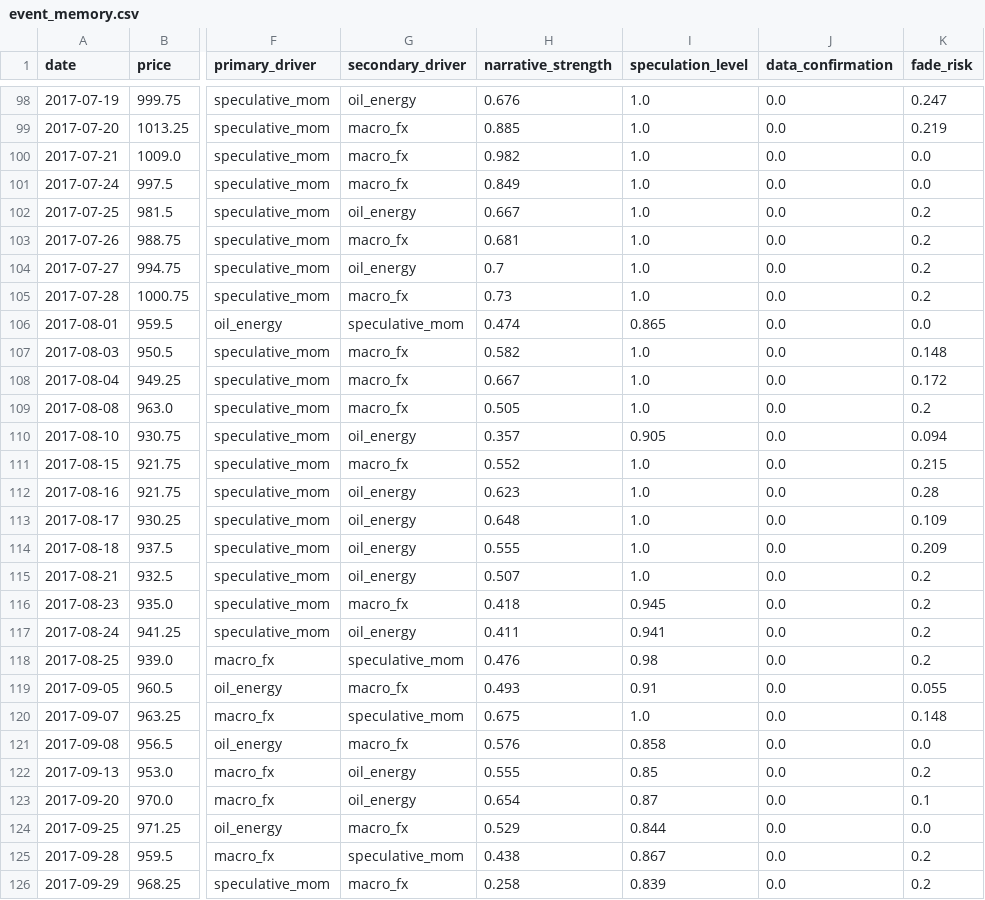
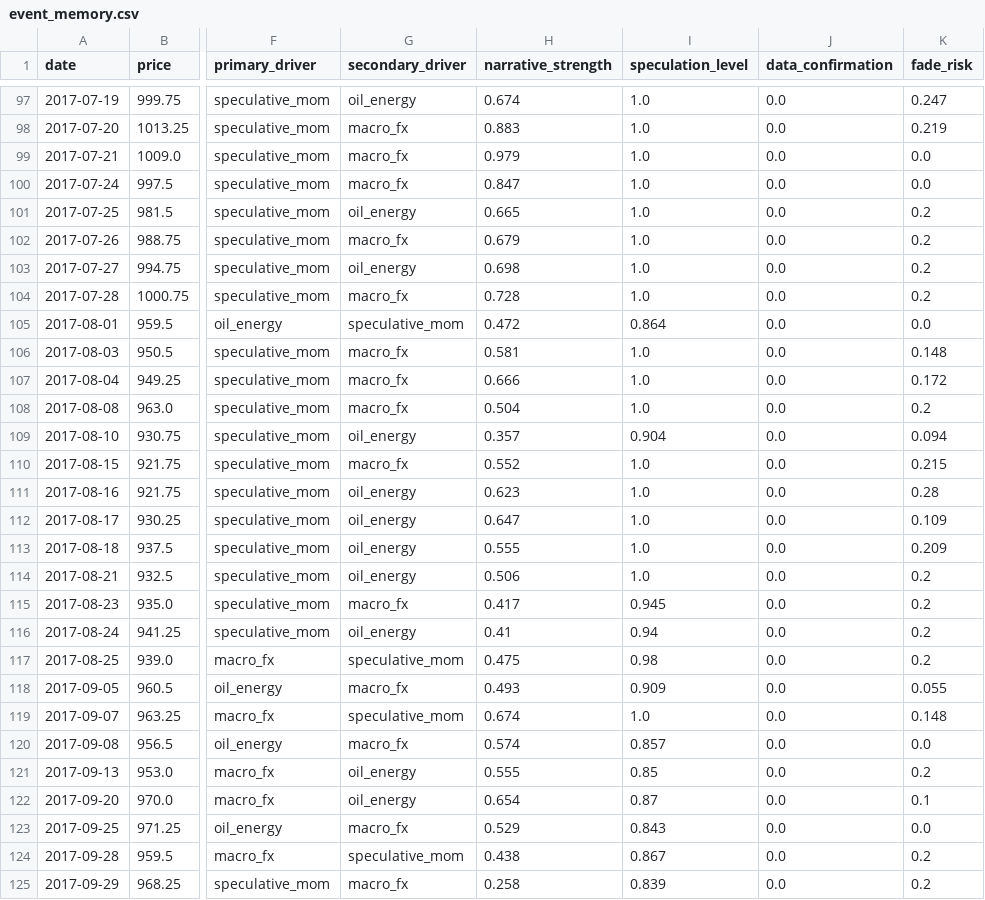
Before and after one commit to Nicotina712/agrocast, a CSV file: artifacts/event_memory.csv, drawn as a sheet; only a part is shown, gaps mark what is left out; addresses are those after the commit; the diff covers the shown part only; the diff names each change by its address in the sheet, - before the commit and + after, or states it on an @@ line.

```diff
--- a/artifacts/event_memory.csv
+++ b/artifacts/event_memory.csv
-H97 (narrative_strength): 0.676
+H97 (narrative_strength): 0.674
-H98 (narrative_strength): 0.885
+H98 (narrative_strength): 0.883
-H99 (narrative_strength): 0.982
+H99 (narrative_strength): 0.979
-H100 (narrative_strength): 0.849
+H100 (narrative_strength): 0.847
-H101 (narrative_strength): 0.667
+H101 (narrative_strength): 0.665
-H102 (narrative_strength): 0.681
+H102 (narrative_strength): 0.679
-H103 (narrative_strength): 0.7
+H103 (narrative_strength): 0.698
-H104 (narrative_strength): 0.73
+H104 (narrative_strength): 0.728
-H105 (narrative_strength): 0.474
+H105 (narrative_strength): 0.472
-I105 (speculation_level): 0.865
+I105 (speculation_level): 0.864
-H106 (narrative_strength): 0.582
+H106 (narrative_strength): 0.581
-H107 (narrative_strength): 0.667
+H107 (narrative_strength): 0.666
-H108 (narrative_strength): 0.505
+H108 (narrative_strength): 0.504
-I109 (speculation_level): 0.905
+I109 (speculation_level): 0.904
-H112 (narrative_strength): 0.648
+H112 (narrative_strength): 0.647
-H114 (narrative_strength): 0.507
+H114 (narrative_strength): 0.506
-H115 (narrative_strength): 0.418
+H115 (narrative_strength): 0.417
-H116 (narrative_strength): 0.411
+H116 (narrative_strength): 0.41
-I116 (speculation_level): 0.941
+I116 (speculation_level): 0.94
-H117 (narrative_strength): 0.476
+H117 (narrative_strength): 0.475
-I118 (speculation_level): 0.91
+I118 (speculation_level): 0.909
-H119 (narrative_strength): 0.675
+H119 (narrative_strength): 0.674
-H120 (narrative_strength): 0.576
+H120 (narrative_strength): 0.574
-I120 (speculation_level): 0.858
+I120 (speculation_level): 0.857
-I123 (speculation_level): 0.844
+I123 (speculation_level): 0.843
```
Also changed, not shown: 1 removed row and 150 edited cells elsewhere in this file, artifacts/shock_catalog.csv, data/climate_forecast.csv, 53 other files.
